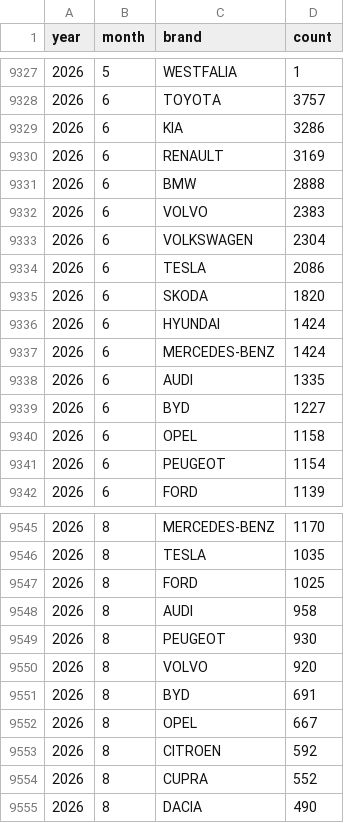
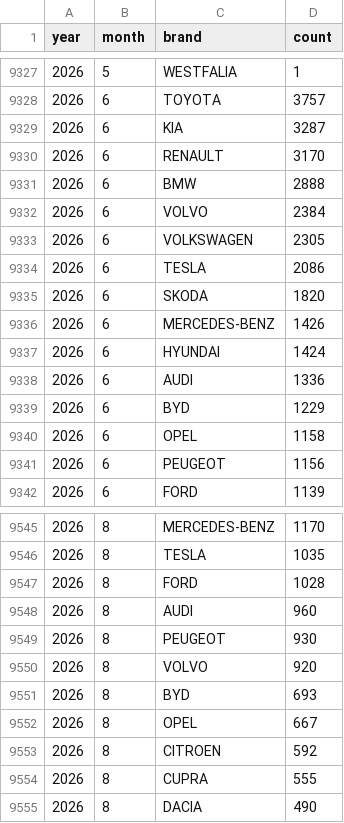
Before and after one commit to bowardzhang/VRS, a CSV file: data/Netherlands/rdw_monthly_brands.csv, drawn as a sheet; only a part is shown, gaps mark what is left out; the diff covers the shown part only.

```diff
--- a/data/Netherlands/rdw_monthly_brands.csv
+++ b/data/Netherlands/rdw_monthly_brands.csv
@@ -9328,15 +9328,15 @@ year,month,brand,count
 2026,6,TOYOTA,3757
-2026,6,KIA,3286
-2026,6,RENAULT,3169
+2026,6,KIA,3287
+2026,6,RENAULT,3170
 2026,6,BMW,2888
-2026,6,VOLVO,2383
-2026,6,VOLKSWAGEN,2304
+2026,6,VOLVO,2384
+2026,6,VOLKSWAGEN,2305
 2026,6,TESLA,2086
 2026,6,SKODA,1820
+2026,6,MERCEDES-BENZ,1426
 2026,6,HYUNDAI,1424
-2026,6,MERCEDES-BENZ,1424
-2026,6,AUDI,1335
-2026,6,BYD,1227
+2026,6,AUDI,1336
+2026,6,BYD,1229
 2026,6,OPEL,1158
-2026,6,PEUGEOT,1154
+2026,6,PEUGEOT,1156
 2026,6,FORD,1139
@@ -9546,10 +9546,10 @@ year,month,brand,count
 2026,8,TESLA,1035
-2026,8,FORD,1025
-2026,8,AUDI,958
+2026,8,FORD,1028
+2026,8,AUDI,960
 2026,8,PEUGEOT,930
 2026,8,VOLVO,920
-2026,8,BYD,691
+2026,8,BYD,693
 2026,8,OPEL,667
 2026,8,CITROEN,592
-2026,8,CUPRA,552
+2026,8,CUPRA,555
 2026,8,DACIA,490
```
Also changed, not shown: 1 added row, 1 removed row and 12 edited cells elsewhere in this file, data/Netherlands/rdw_body_monthly.csv, data/Netherlands/rdw_models.csv, 11 other files.
